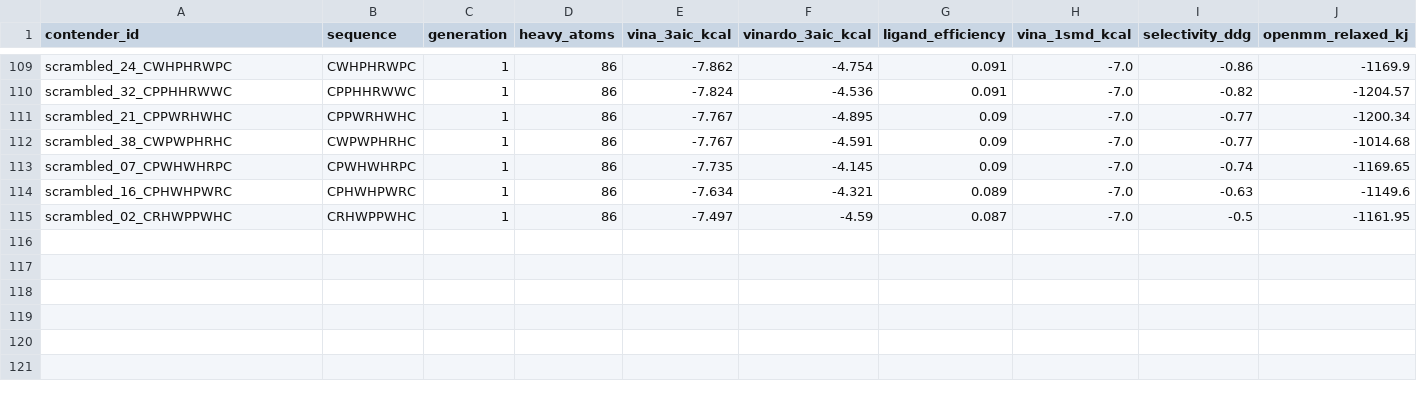
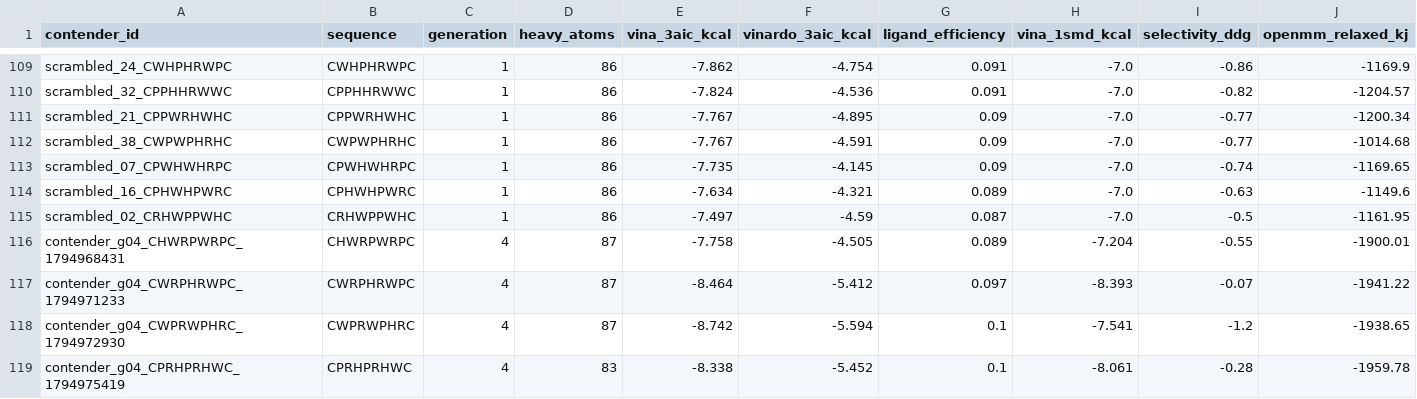
Before and after one commit to DrCiroSmith/DrNemo-Caries-Foundry, a CSV file: data/contenders_ledger.csv, drawn as a sheet; only a part is shown, gaps mark what is left out; rows hold the shown columns only; the diff names each change by its address in the sheet, - before the commit and + after, or states it on an @@ line.

```diff
--- a/data/contenders_ledger.csv
+++ b/data/contenders_ledger.csv
+row 116: contender_g04_CHWRPWRPC_1794968431 | CHWRPWRPC | 4 | 87 | -7.758 | -4.505 | 0.089 | -7.204 | -0.55 | -1900.01
+row 117: contender_g04_CWRPHRWPC_1794971233 | CWRPHRWPC | 4 | 87 | -8.464 | -5.412 | 0.097 | -8.393 | -0.07 | -1941.22
+row 118: contender_g04_CWPRWPHRC_1794972930 | CWPRWPHRC | 4 | 87 | -8.742 | -5.594 | 0.1 | -7.541 | -1.2 | -1938.65
+row 119: contender_g04_CPRHPRHWC_1794975419 | CPRHPRHWC | 4 | 83 | -8.338 | -5.452 | 0.1 | -8.061 | -0.28 | -1959.78
```
Also changed, not shown: 20 other files.
